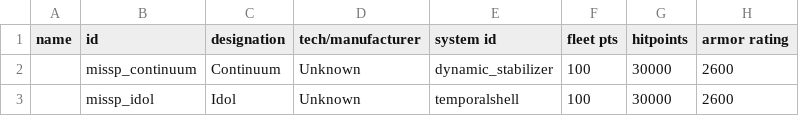
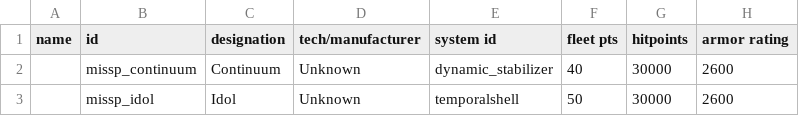
Before and after one commit to Zman714/TrueRecovery, a CSV file: data/hulls/ship_data_compat.csv, drawn as a sheet; only a part is shown; the diff names each change by its address in the sheet, - before the commit and + after, or states it on an @@ line.

```diff
--- a/data/hulls/ship_data_compat.csv
+++ b/data/hulls/ship_data_compat.csv
-F2 (fleet pts): 100
+F2 (fleet pts): 40
-F3 (fleet pts): 100
+F3 (fleet pts): 50
```
Also changed, not shown: data/hulls/ship_data.csv.
